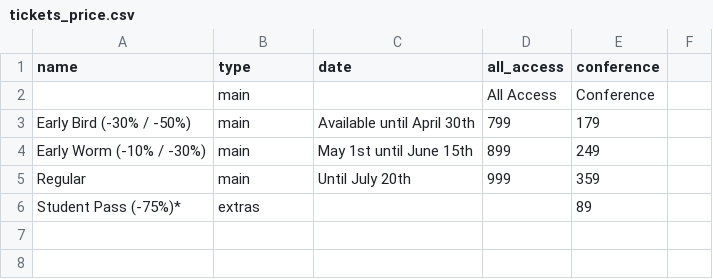
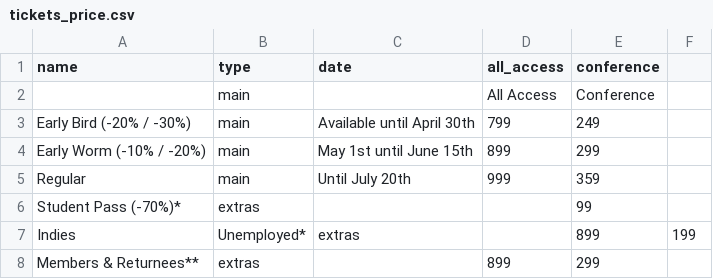
Before and after one commit to speedingdeer/nucl.ai, a CSV file: _data/tickets_price.csv, drawn as a sheet.

Commit message:
Update tickets_price.csv
updated prices and tickets

```diff
--- a/_data/tickets_price.csv
+++ b/_data/tickets_price.csv
@@ -2,5 +2,7 @@ name,type,date,all_access,conference
 "",main,"",All Access,Conference
-Early Bird (-30% / -50%),main,Available until April 30th,799,179
-Early Worm (-10% / -30%),main,May 1st until June 15th,899,249
+Early Bird (-20% / -30%),main,Available until April 30th,799,249
+Early Worm (-10% / -20%),main,May 1st until June 15th,899,299
 Regular,main,Until July 20th,999,359
-Student Pass (-75%)*,extras,,,89
+Student Pass (-70%)*,extras,,,99
+Indies, Unemployed*,extras,,899,199
+Members & Returnees**,extras,,899,299
```
